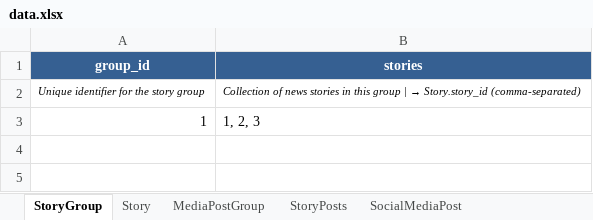
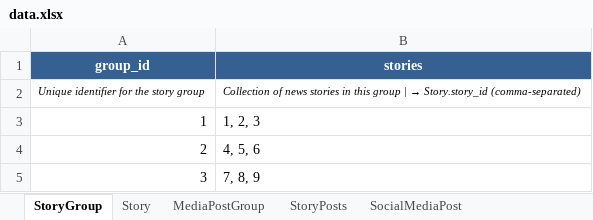
Before and after one commit to l33t5p34k3r/truth-lies-and-democracy, an Excel workbook: util/data.xlsx, sheet StoryGroup, drawn as a sheet; values as stored, in another font and other column widths than the file's, no borders; the diff names each change by its address in the sheet, - before the commit and + after, or states it on an @@ line.

```diff
--- a/util/data.xlsx (sheet StoryGroup)
+++ b/util/data.xlsx (sheet StoryGroup)
+row 4: 2 | 4, 5, 6
+row 5: 3 | 7, 8, 9
```
Also changed, not shown: sheet SocialMediaPost, sheet Story, sheet StoryPosts, sheet MediaPostGroup, 9 other files.
